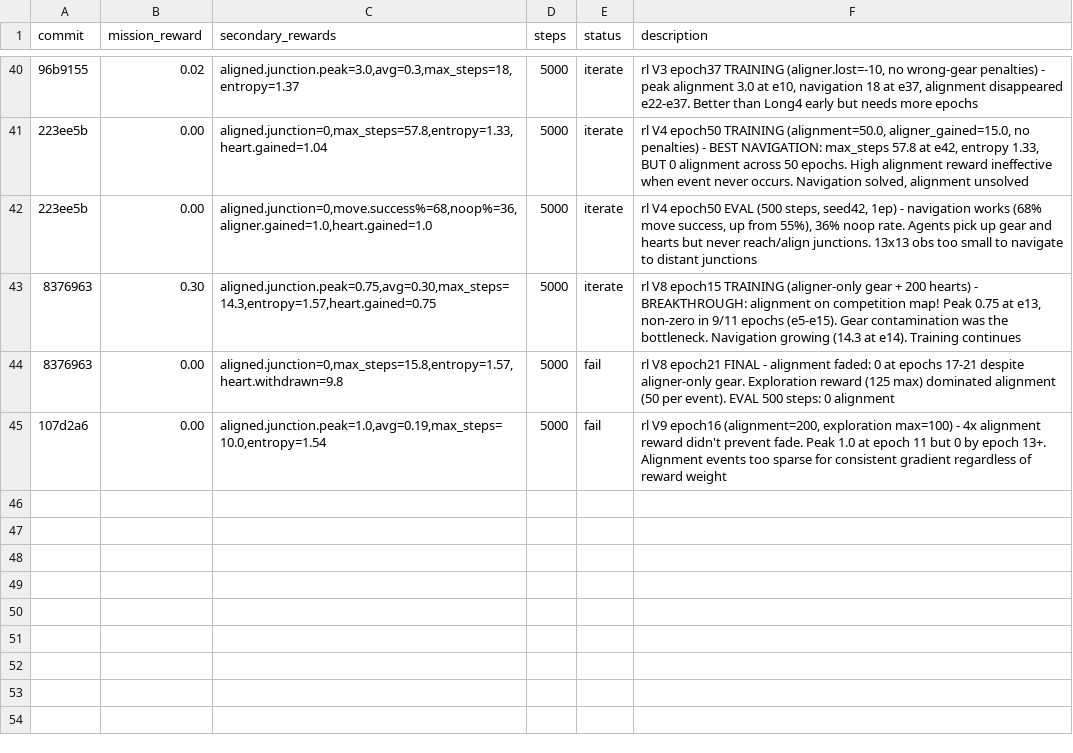
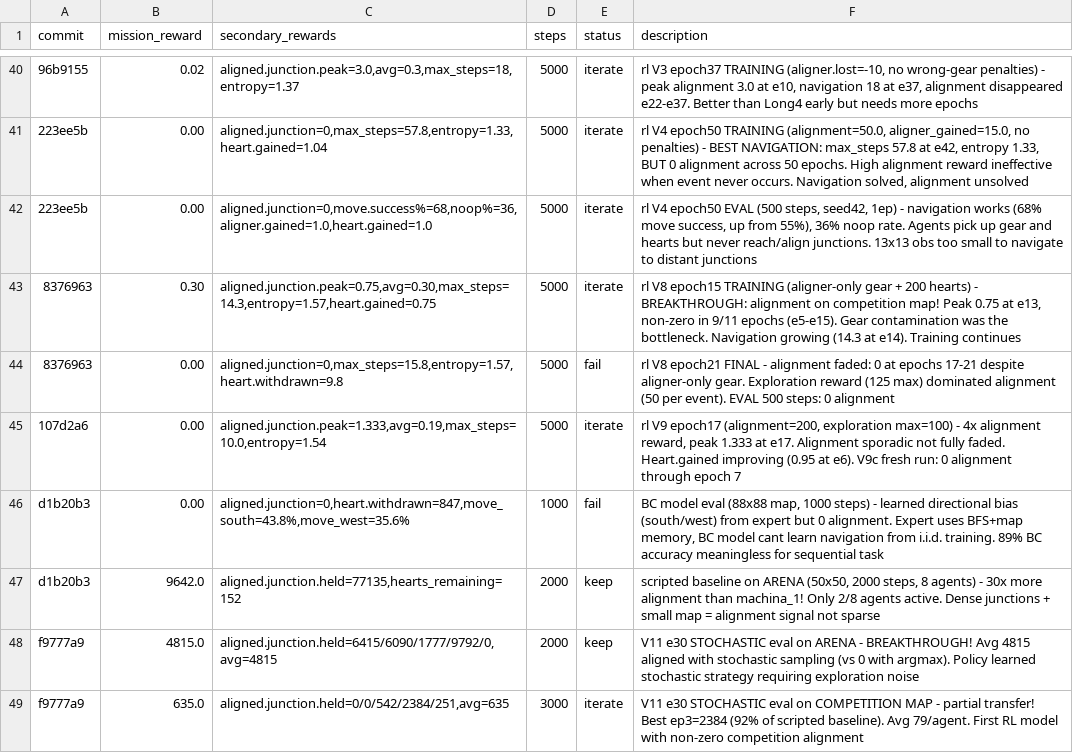
Before and after one commit to SolbiatiAlessandro/cogames, a TSV file: docs/results_claude-amazing-meitner-0j5Ye.tsv, drawn as a sheet; only a part is shown, gaps mark what is left out; the diff names each change by its address in the sheet, - before the commit and + after, or states it on an @@ line.

```diff
--- a/docs/results_claude-amazing-meitner-0j5Ye.tsv
+++ b/docs/results_claude-amazing-meitner-0j5Ye.tsv
-C45 (secondary_rewards): aligned.junction.peak=1.0,avg=0.19,max_steps=10.0,entropy=1.54
+C45 (secondary_rewards): aligned.junction.peak=1.333,avg=0.19,max_steps=10.0,entropy=1.54
-E45 (status): fail
+E45 (status): iterate
-F45 (description): rl V9 epoch16 (alignment=200, exploration max=100) - 4x alignment reward didn't prevent fade. Peak 1.0 at epoch 11 but 0 by epoch 13+. Alignment events too sparse for consistent gradient regardless of reward weight
+F45 (description): rl V9 epoch17 (alignment=200, exploration max=100) - 4x alignment reward, peak 1.333 at e17. Alignment sporadic not fully faded. Heart.gained improving (0.95 at e6). V9c fresh run: 0 alignment through epoch 7
+row 46: d1b20b3 | 0.00 | aligned.junction=0,heart.withdrawn=847,move_south=43.8%,move_west=35.6% | 1000 | fail | BC model eval (88x88 map, 1000 steps) - learned directional bias (south/west) from expert but 0 alignment. Expert uses BFS+map memory, BC model cant learn navigation from i.i.d. training. 89% BC accuracy meaningless for sequential task
+row 47: d1b20b3 | 9642.0 | aligned.junction.held=77135,hearts_remaining=152 | 2000 | keep | scripted baseline on ARENA (50x50, 2000 steps, 8 agents) - 30x more alignment than machina_1! Only 2/8 agents active. Dense junctions + small map = alignment signal not sparse
+row 48: f9777a9 | 4815.0 | aligned.junction.held=6415/6090/1777/9792/0,avg=4815 | 2000 | keep | V11 e30 STOCHASTIC eval on ARENA - BREAKTHROUGH! Avg 4815 aligned with stochastic sampling (vs 0 with argmax). Policy learned stochastic strategy requiring exploration noise
+row 49: f9777a9 | 635.0 | aligned.junction.held=0/0/542/2384/251,avg=635 | 3000 | iterate | V11 e30 STOCHASTIC eval on COMPETITION MAP - partial transfer! Best ep3=2384 (92% of scripted baseline). Avg 79/agent. First RL model with non-zero competition alignment
```
Also changed, not shown: 1 other file.
